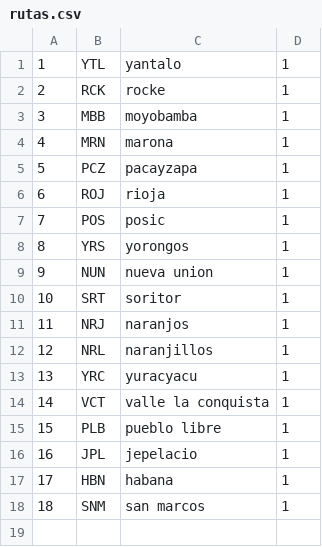
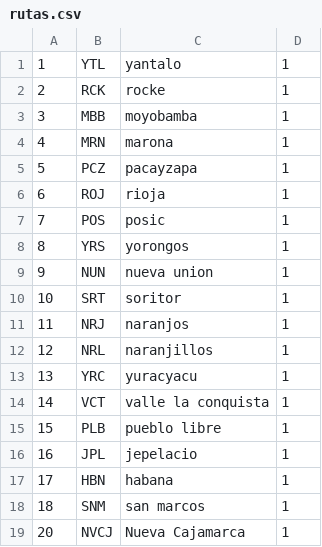
Before and after one commit to omargpx/data-export-hook, a CSV file: rutas.csv, drawn as a sheet.

```diff
--- a/rutas.csv
+++ b/rutas.csv
@@ -18 +18,2 @@
 "18","SNM","san marcos","1"
+"20","NVCJ","Nueva Cajamarca","1"
```
Also changed, not shown: bundle.csv, localizaciones.csv, 7 other files.
